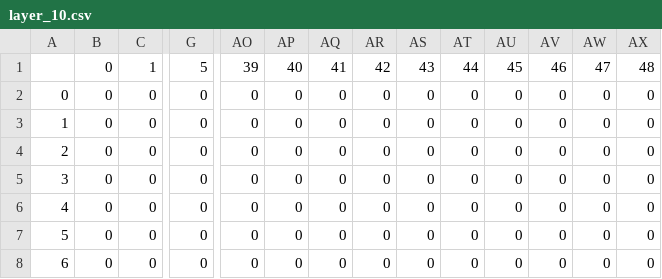
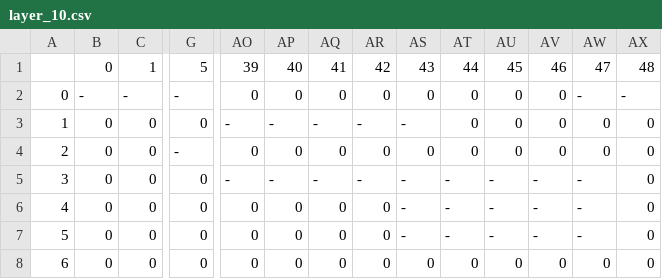
Before and after one commit to Medokins/A--Pathfinding-Algorithm, a CSV file: 3d_mazes/big_3d_maze/layer_10.csv, drawn as a sheet; only a part is shown, gaps mark what is left out; the diff covers the shown part only; the diff names each change by its address in the sheet, - before the commit and + after, or states it on an @@ line.

```diff
--- a/3d_mazes/big_3d_maze/layer_10.csv
+++ b/3d_mazes/big_3d_maze/layer_10.csv
-B2: 0
+B2: -
-C2: 0
+C2: -
-G2: 0
+G2: -
-AW2: 0
+AW2: -
-AX2: 0
+AX2: -
-AO3: 0
+AO3: -
-AP3: 0
+AP3: -
-AQ3: 0
+AQ3: -
-AR3: 0
+AR3: -
-AS3: 0
+AS3: -
-G4: 0
+G4: -
-AO5: 0
+AO5: -
-AP5: 0
+AP5: -
-AQ5: 0
+AQ5: -
-AR5: 0
+AR5: -
-AS5:AS7: 0
+AS5:AS7: -
-AT5:AT7: 0
+AT5:AT7: -
-AU5:AU7: 0
+AU5:AU7: -
-AV5:AV7: 0
+AV5:AV7: -
-AW5:AW7: 0
+AW5:AW7: -
```
Also changed, not shown: 16 edited cells elsewhere in this file, 3d_mazes/big_3d_maze/layer_0.csv, 3d_mazes/big_3d_maze/layer_1.csv, 4 other files.
